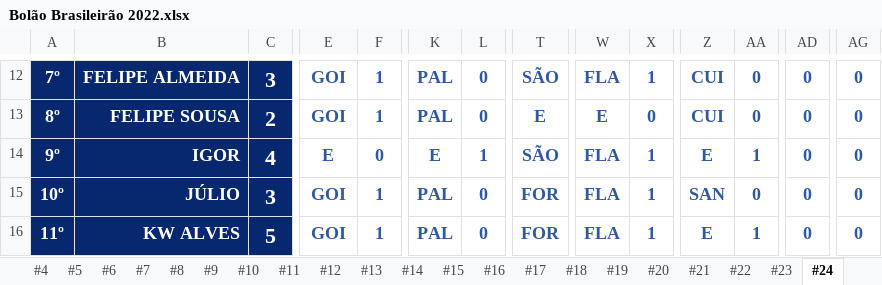
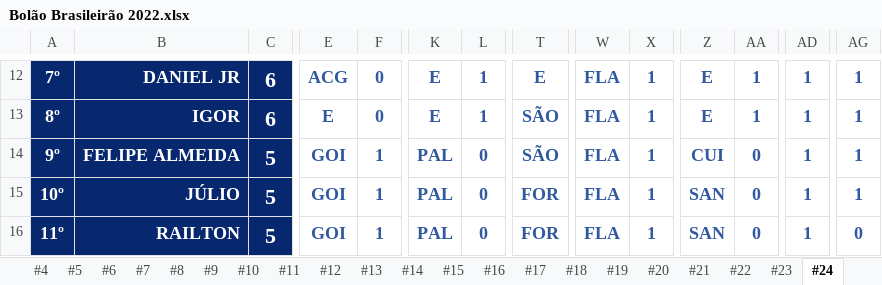
Before and after one commit to thiagogagliari/bolaobrasileirao, an Excel workbook: Bolão Brasileirão 2022.xlsx, sheet #24, drawn as a sheet; only a part is shown, gaps mark what is left out; values as stored, in another font and other column widths than the file's, no borders; charts and pictures and conditional formats not drawn; the diff covers the shown part only; the diff names each change by its address in the sheet, - before the commit and + after, or states it on an @@ line.

```diff
--- a/Bolão Brasileirão 2022.xlsx (sheet #24)
+++ b/Bolão Brasileirão 2022.xlsx (sheet #24)
-B12: FELIPE ALMEIDA
+B12: DANIEL JR
-C12: 3
+C12: 6
-E12: GOI
+E12: ACG
-F12:F13: 1
+F12:F13: 0
-K12:K13: PAL
+K12:K13: E
-L12:L13: 0
+L12:L13: 1
-T12: SÃO
+T12: E
-Z12:Z13: CUI
+Z12:Z13: E
-AA12:AA13: 0
+AA12:AA13: 1
-AD12:AD16: 0
+AD12:AD16: 1
-AG12:AG15: 0
+AG12:AG15: 1
-B13: FELIPE SOUSA
+B13: IGOR
-C13: 2
+C13: 6
-E13: GOI
+E13: E
-T13: E
+T13: SÃO
-W13: E
+W13: FLA
-X13: 0
+X13: 1
-B14: IGOR
+B14: FELIPE ALMEIDA
-C14: 4
+C14: 5
-E14: E
+E14: GOI
-F14: 0
+F14: 1
-K14: E
+K14: PAL
-L14: 1
+L14: 0
-Z14: E
+Z14: CUI
-AA14: 1
+AA14: 0
-C15: 3
+C15: 5
-B16: KW ALVES
+B16: RAILTON
-Z16: E
+Z16: SAN
-AA16: 1
+AA16: 0
```
Also changed, not shown: 128 edited cells and cell formats elsewhere in this sheet, sheet rank, 2 other files.
